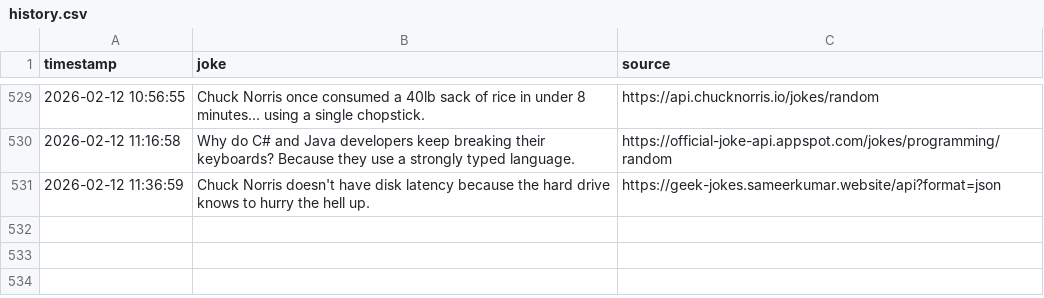
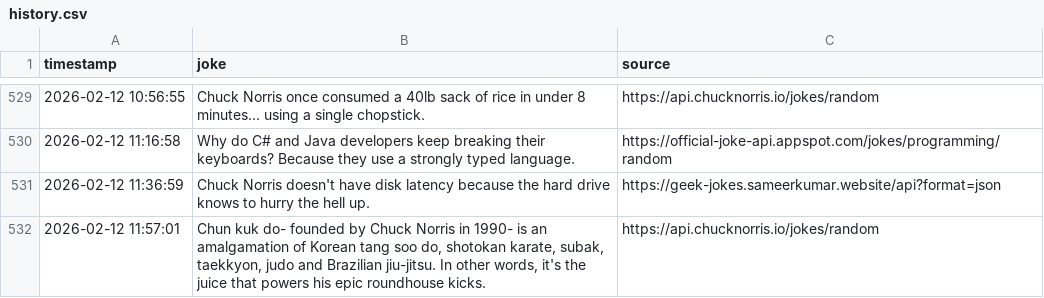
Before and after one commit to zik-uralov/daily-jokes, a CSV file: history.csv, drawn as a sheet; only a part is shown, gaps mark what is left out; the diff names each change by its address in the sheet, - before the commit and + after, or states it on an @@ line.

Commit message:
New joke fetched at 2026-02-12 11:57:01
Chun kuk do- founded by Chuck Norris in 1990- is an amalgamation of Korean tang soo do, shotokan karate, subak, taekkyon, judo and Brazilian jiu-jitsu. In other words, it's the juice that powers his epic roundhouse kicks.

Source: https://api.chucknorris.io/jokes/random

```diff
--- a/history.csv
+++ b/history.csv
+row 532: 2026-02-12 11:57:01 | Chun kuk do- founded by Chuck Norris in 1990- is an amalgamation of Korean tang soo do, shotokan karate, subak, taekkyon, judo and Brazilian jiu-jitsu. In other words, it's the juice that powers his epic roundhouse kicks. | https://api.chucknorris.io/jokes/random
```
Also changed, not shown: 2 other files.
